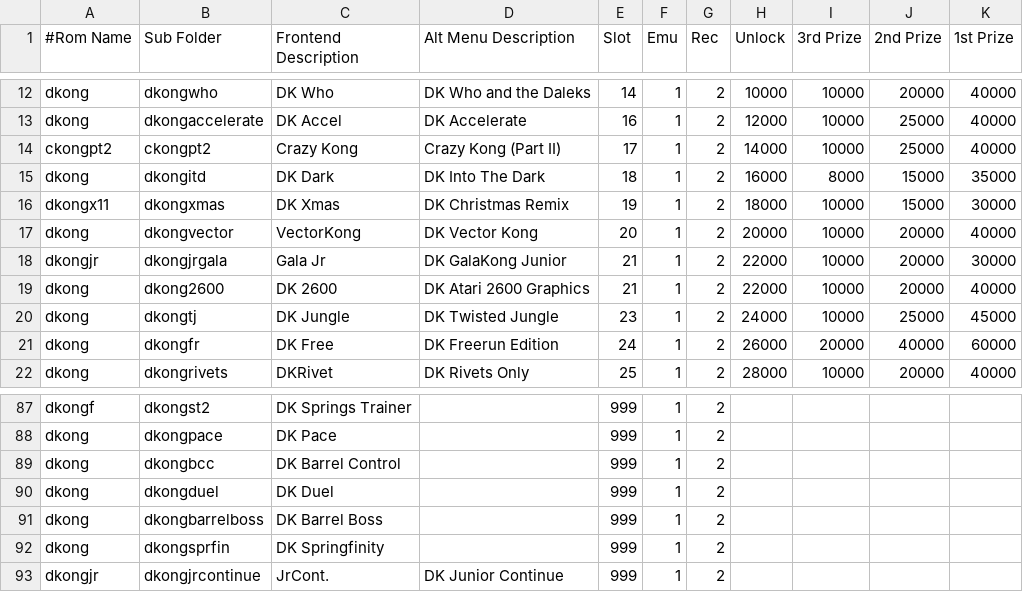
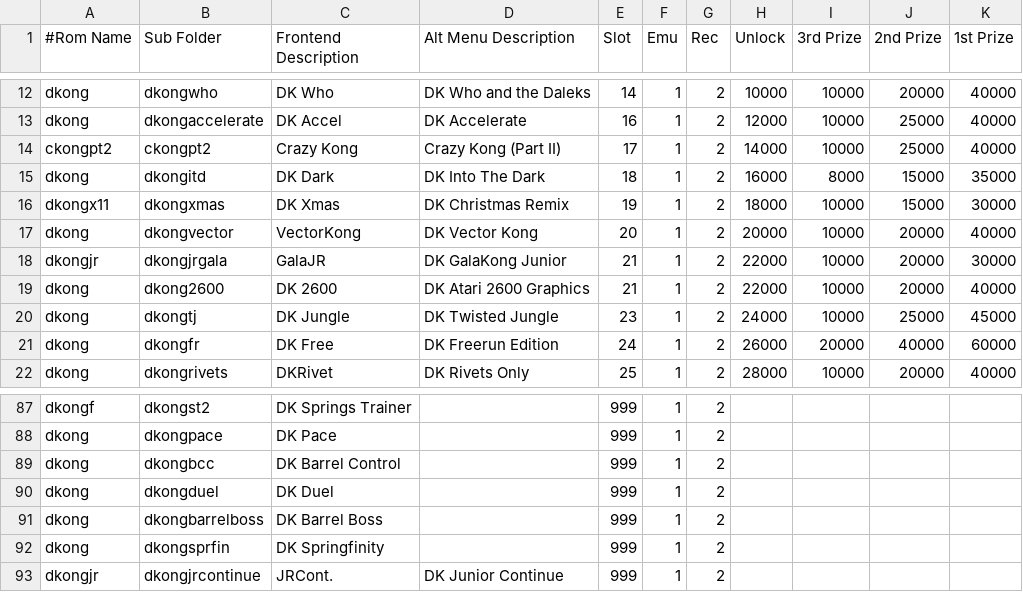
Before and after one commit to 10yard/dkafe, a CSV file: romlist.csv, drawn as a sheet; only a part is shown, gaps mark what is left out.

Commit message:
Almost done with default add-on romlist

```diff
--- a/romlist.csv
+++ b/romlist.csv
@@ -17,3 +17,3 @@ dkongx11,dkongxmas,DK Xmas,DK Christmas Remix,19,1,2,18000,10000,15000,30000
 dkong,dkongvector,VectorKong,DK Vector Kong,20,1,2,20000,10000,20000,40000
-dkongjr,dkongjrgala,Gala Jr,DK GalaKong Junior,21,1,2,22000,10000,20000,30000
+dkongjr,dkongjrgala,GalaJR,DK GalaKong Junior,21,1,2,22000,10000,20000,30000
 dkong,dkong2600,DK 2600,DK Atari 2600 Graphics,21,1,2,22000,10000,20000,40000
@@ -92,2 +92,2 @@ dkong,dkongbarrelboss,DK Barrel Boss,,999,1,2,,,,
 dkong,dkongsprfin,DK Springfinity,,999,1,2,,,,
-dkongjr,dkongjrcontinue,JrCont.,DK Junior Continue,999,1,2,,,,
+dkongjr,dkongjrcontinue,JRCont.,DK Junior Continue,999,1,2,,,,
```
Also changed, not shown: romlist_addon.csv, 7 other files.
